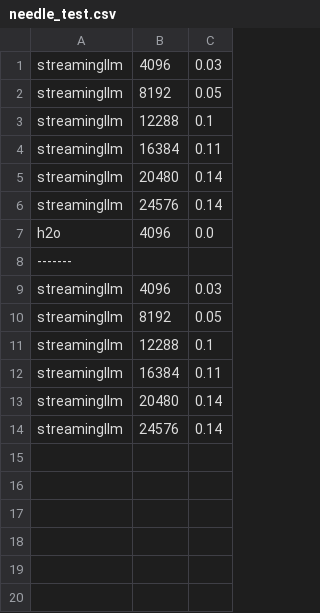
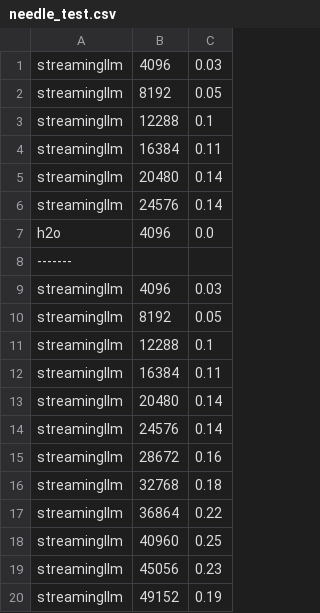
Before and after one commit to ranonrkm/TriForce-legacy, a CSV file: needle_test.csv, drawn as a sheet; the diff names each change by its address in the sheet, - before the commit and + after, or states it on an @@ line.

```diff
--- a/needle_test.csv
+++ b/needle_test.csv
+row 15: streamingllm | 28672 | 0.16
+row 16: streamingllm | 32768 | 0.18
+row 17: streamingllm | 36864 | 0.22
+row 18: streamingllm | 40960 | 0.25
+row 19: streamingllm | 45056 | 0.23
+row 20: streamingllm | 49152 | 0.19
```
Also changed, not shown: 10 other files.
